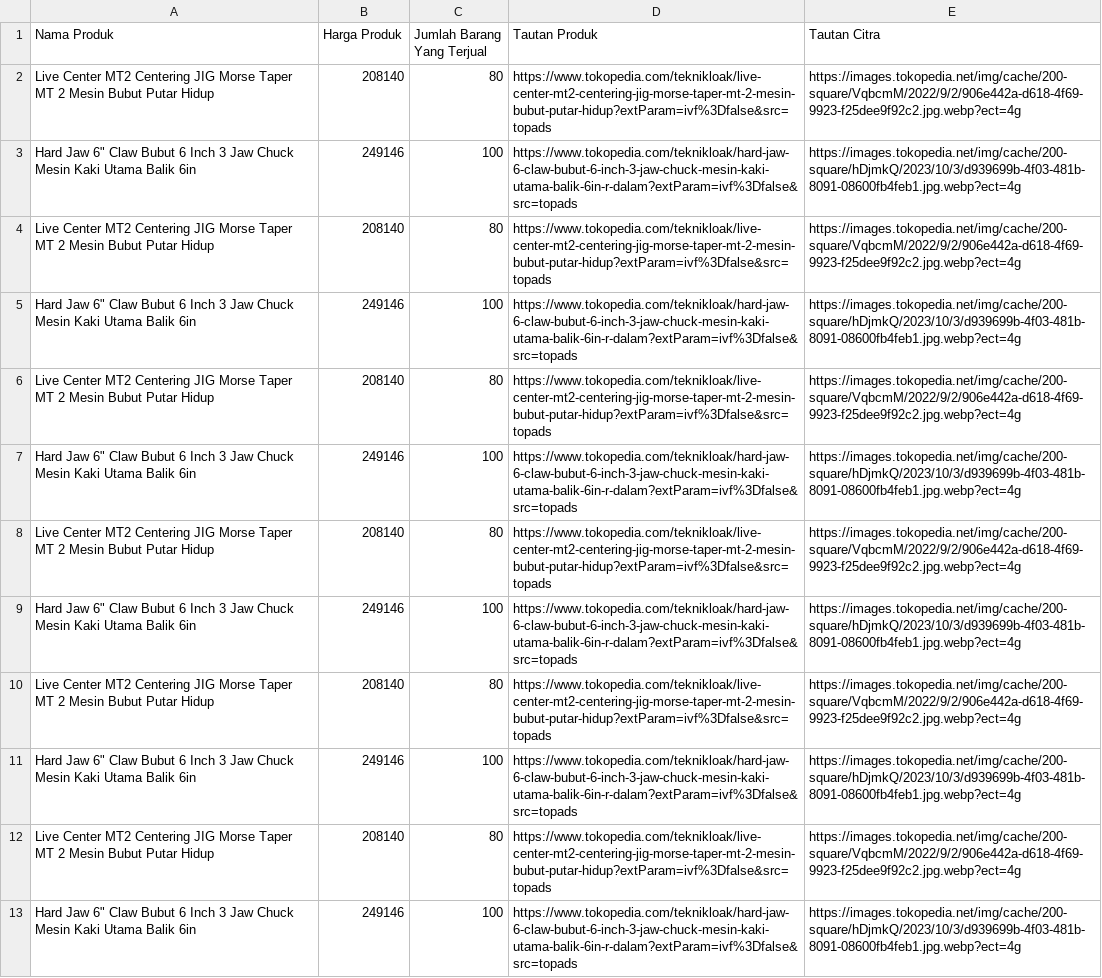
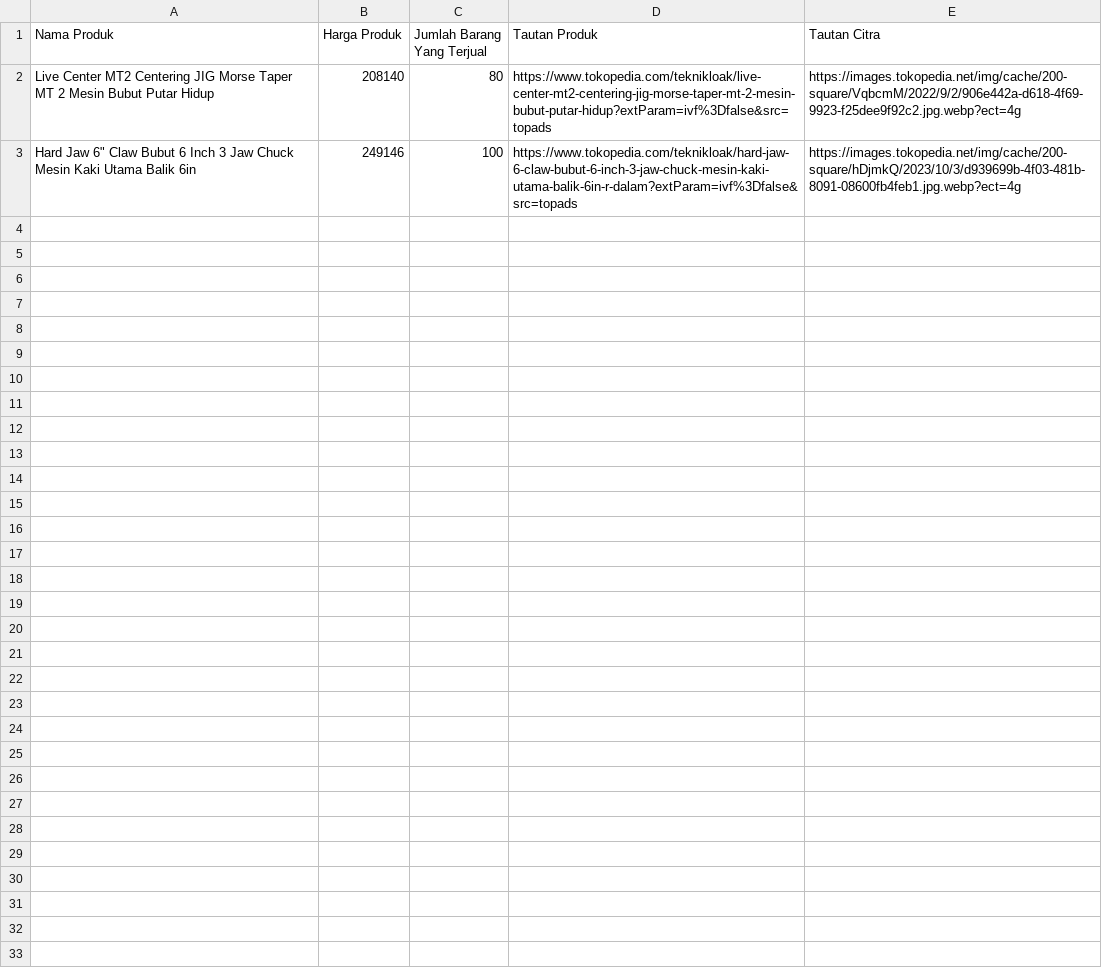
Before and after one commit to naufal-web/scrape_data_from_tokopedia, a CSV file: resources/mesin_bubut_terbaru.csv, drawn as a sheet.

```diff
--- a/resources/mesin_bubut_terbaru.csv
+++ b/resources/mesin_bubut_terbaru.csv
@@ -3,11 +3 @@ Live Center MT2 Centering JIG Morse Taper MT 2 Mesin Bubut Putar Hidup,208140,80
 "Hard Jaw 6"" Claw Bubut 6 Inch 3 Jaw Chuck Mesin Kaki Utama Balik 6in",249146,100,https://www.tokopedia.com/teknikloak/hard-jaw-6-claw-bubut-6-inch-3-jaw-chuck-mesin-kaki-utama-balik-6in-r-dalam?extParam=ivf%3Dfalse&src=topads,https://images.tokopedia.net/img/cache/200-square/hDjmkQ/2023/10/3/d939699b-4f03-481b-8091-08600fb4feb1.jpg.webp?ect=4g
-Live Center MT2 Centering JIG Morse Taper MT 2 Mesin Bubut Putar Hidup,208140,80,https://www.tokopedia.com/teknikloak/live-center-mt2-centering-jig-morse-taper-mt-2-mesin-bubut-putar-hidup?extParam=ivf%3Dfalse&src=topads,https://images.tokopedia.net/img/cache/200-square/VqbcmM/2022/9/2/906e442a-d618-4f69-9923-f25dee9f92c2.jpg.webp?ect=4g
-"Hard Jaw 6"" Claw Bubut 6 Inch 3 Jaw Chuck Mesin Kaki Utama Balik 6in",249146,100,https://www.tokopedia.com/teknikloak/hard-jaw-6-claw-bubut-6-inch-3-jaw-chuck-mesin-kaki-utama-balik-6in-r-dalam?extParam=ivf%3Dfalse&src=topads,https://images.tokopedia.net/img/cache/200-square/hDjmkQ/2023/10/3/d939699b-4f03-481b-8091-08600fb4feb1.jpg.webp?ect=4g
-Live Center MT2 Centering JIG Morse Taper MT 2 Mesin Bubut Putar Hidup,208140,80,https://www.tokopedia.com/teknikloak/live-center-mt2-centering-jig-morse-taper-mt-2-mesin-bubut-putar-hidup?extParam=ivf%3Dfalse&src=topads,https://images.tokopedia.net/img/cache/200-square/VqbcmM/2022/9/2/906e442a-d618-4f69-9923-f25dee9f92c2.jpg.webp?ect=4g
-"Hard Jaw 6"" Claw Bubut 6 Inch 3 Jaw Chuck Mesin Kaki Utama Balik 6in",249146,100,https://www.tokopedia.com/teknikloak/hard-jaw-6-claw-bubut-6-inch-3-jaw-chuck-mesin-kaki-utama-balik-6in-r-dalam?extParam=ivf%3Dfalse&src=topads,https://images.tokopedia.net/img/cache/200-square/hDjmkQ/2023/10/3/d939699b-4f03-481b-8091-08600fb4feb1.jpg.webp?ect=4g
-Live Center MT2 Centering JIG Morse Taper MT 2 Mesin Bubut Putar Hidup,208140,80,https://www.tokopedia.com/teknikloak/live-center-mt2-centering-jig-morse-taper-mt-2-mesin-bubut-putar-hidup?extParam=ivf%3Dfalse&src=topads,https://images.tokopedia.net/img/cache/200-square/VqbcmM/2022/9/2/906e442a-d618-4f69-9923-f25dee9f92c2.jpg.webp?ect=4g
-"Hard Jaw 6"" Claw Bubut 6 Inch 3 Jaw Chuck Mesin Kaki Utama Balik 6in",249146,100,https://www.tokopedia.com/teknikloak/hard-jaw-6-claw-bubut-6-inch-3-jaw-chuck-mesin-kaki-utama-balik-6in-r-dalam?extParam=ivf%3Dfalse&src=topads,https://images.tokopedia.net/img/cache/200-square/hDjmkQ/2023/10/3/d939699b-4f03-481b-8091-08600fb4feb1.jpg.webp?ect=4g
-Live Center MT2 Centering JIG Morse Taper MT 2 Mesin Bubut Putar Hidup,208140,80,https://www.tokopedia.com/teknikloak/live-center-mt2-centering-jig-morse-taper-mt-2-mesin-bubut-putar-hidup?extParam=ivf%3Dfalse&src=topads,https://images.tokopedia.net/img/cache/200-square/VqbcmM/2022/9/2/906e442a-d618-4f69-9923-f25dee9f92c2.jpg.webp?ect=4g
-"Hard Jaw 6"" Claw Bubut 6 Inch 3 Jaw Chuck Mesin Kaki Utama Balik 6in",249146,100,https://www.tokopedia.com/teknikloak/hard-jaw-6-claw-bubut-6-inch-3-jaw-chuck-mesin-kaki-utama-balik-6in-r-dalam?extParam=ivf%3Dfalse&src=topads,https://images.tokopedia.net/img/cache/200-square/hDjmkQ/2023/10/3/d939699b-4f03-481b-8091-08600fb4feb1.jpg.webp?ect=4g
-Live Center MT2 Centering JIG Morse Taper MT 2 Mesin Bubut Putar Hidup,208140,80,https://www.tokopedia.com/teknikloak/live-center-mt2-centering-jig-morse-taper-mt-2-mesin-bubut-putar-hidup?extParam=ivf%3Dfalse&src=topads,https://images.tokopedia.net/img/cache/200-square/VqbcmM/2022/9/2/906e442a-d618-4f69-9923-f25dee9f92c2.jpg.webp?ect=4g
-"Hard Jaw 6"" Claw Bubut 6 Inch 3 Jaw Chuck Mesin Kaki Utama Balik 6in",249146,100,https://www.tokopedia.com/teknikloak/hard-jaw-6-claw-bubut-6-inch-3-jaw-chuck-mesin-kaki-utama-balik-6in-r-dalam?extParam=ivf%3Dfalse&src=topads,https://images.tokopedia.net/img/cache/200-square/hDjmkQ/2023/10/3/d939699b-4f03-481b-8091-08600fb4feb1.jpg.webp?ect=4g
```
Also changed, not shown: resources/mesin_bubut_terlaris.csv, 1 other file.
